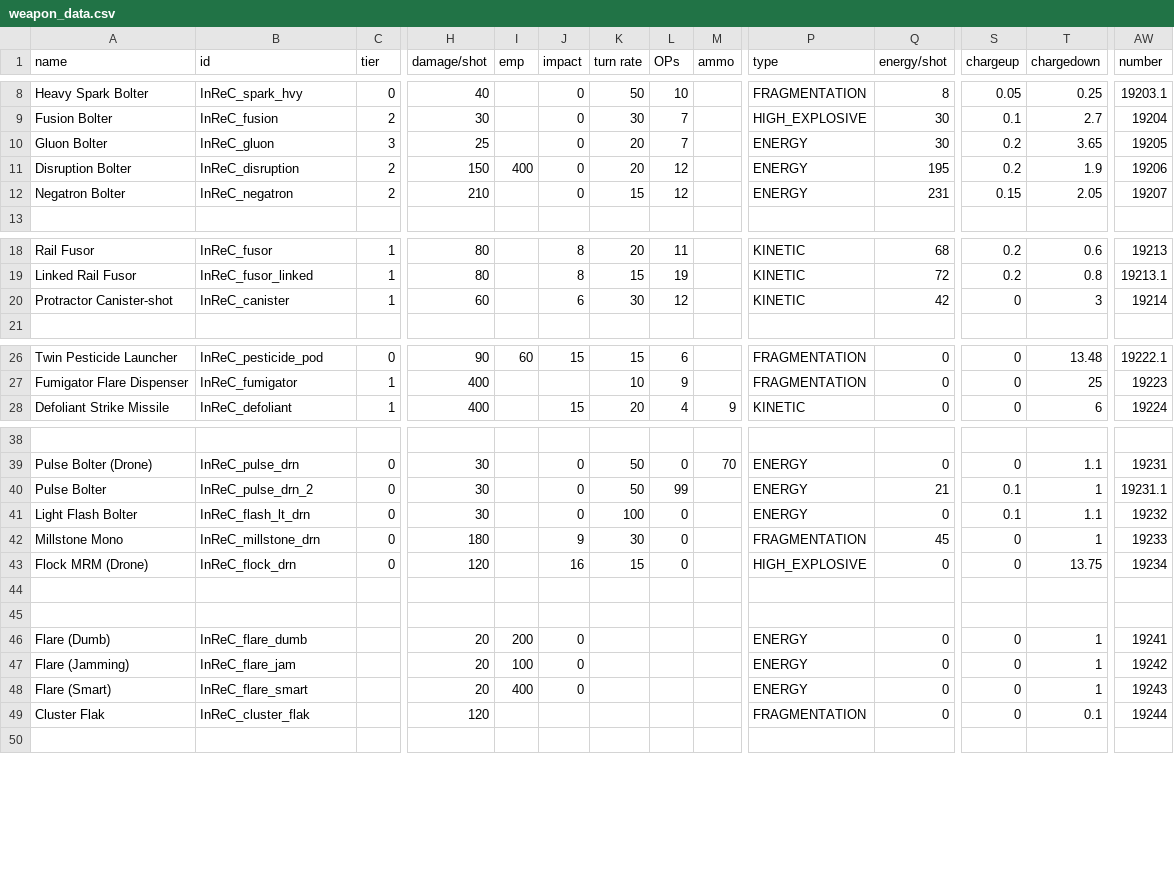
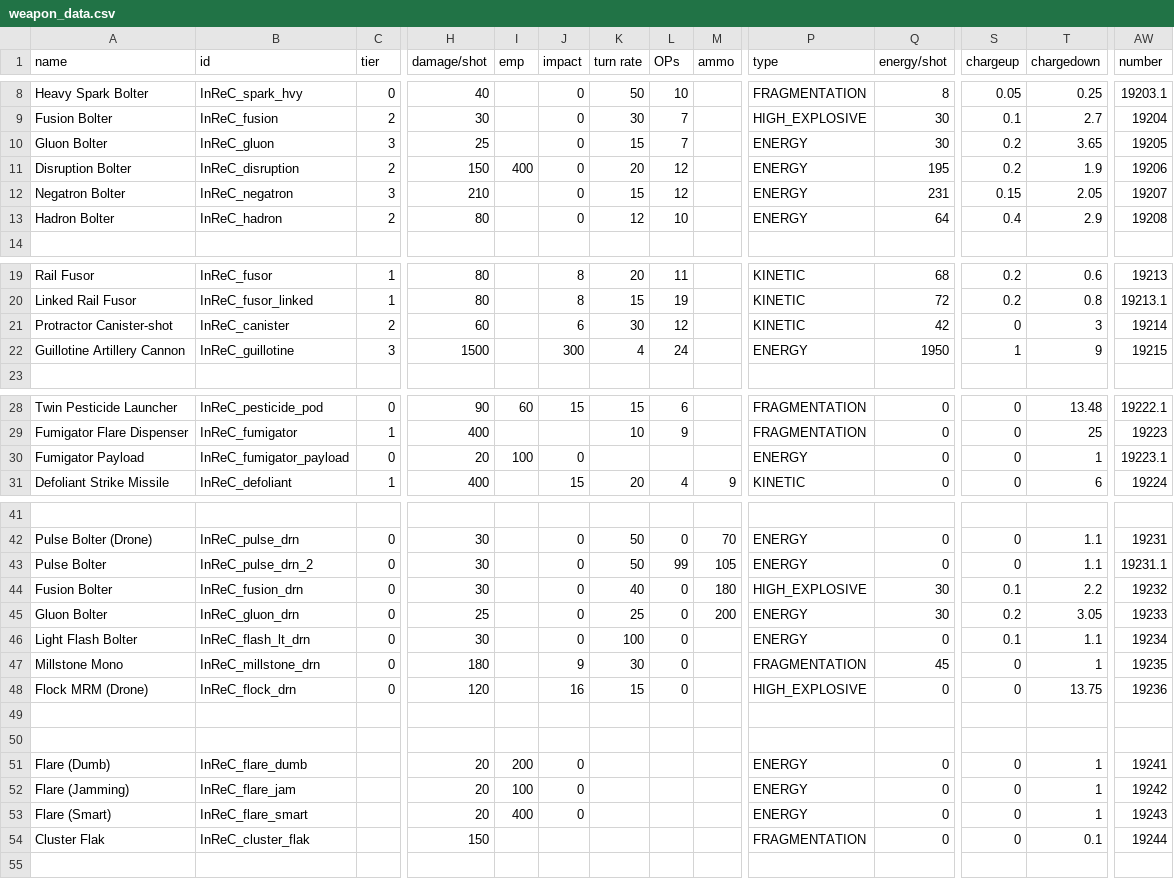
Before and after one commit to Bare-Poles/InReC, a CSV file: data/weapons/weapon_data.csv, drawn as a sheet; only a part is shown, gaps mark what is left out; addresses are those after the commit; rows hold the shown columns only; the diff names each change by its address in the sheet, - before the commit and + after, or states it on an @@ line.

Commit message:
0.1e
Fumigator converted to DEM from custom AI, Dominator rework/resprite, Special Gregs + Pulse drones now have limited ammo.

New: Hadron Bolter, Guillotine (wip vfx/onHit)

```diff
--- a/data/weapons/weapon_data.csv
+++ b/data/weapons/weapon_data.csv
-K10 (turn rate): 20
+K10 (turn rate): 15
-C12 (tier): 2
+C12 (tier): 3
+row 13: Hadron Bolter | InReC_hadron | 2 | 80 |  | 0 | 12 | 10 |  | ENERGY | 64 | 0.4 | 2.9 | 19208
-C21 (tier): 1
+C21 (tier): 2
+row 22: Guillotine Artillery Cannon | InReC_guillotine | 3 | 1500 |  | 300 | 4 | 24 |  | ENERGY | 1950 | 1 | 9 | 19215
+row 30: Fumigator Payload | InReC_fumigator_payload | 0 | 20 | 100 | 0 |  |  |  | ENERGY | 0 | 0 | 1 | 19223.1
-M43 (ammo): (empty)
+M43 (ammo): 105
-Q43 (energy/shot): 21
+Q43 (energy/shot): 0
-S43 (chargeup): 0.1
+S43 (chargeup): 0
-T43 (chargedown): 1
+T43 (chargedown): 1.1
+row 44: Fusion Bolter | InReC_fusion_drn | 0 | 30 |  | 0 | 40 | 0 | 180 | HIGH_EXPLOSIVE | 30 | 0.1 | 2.2 | 19232
+row 45: Gluon Bolter | InReC_gluon_drn | 0 | 25 |  | 0 | 25 | 0 | 200 | ENERGY | 30 | 0.2 | 3.05 | 19233
-AW46 (number): 19232
+AW46 (number): 19234
-AW47 (number): 19233
+AW47 (number): 19235
-AW48 (number): 19234
+AW48 (number): 19236
-H54 (damage/shot): 120
+H54 (damage/shot): 150
```
Also changed, not shown: data/config/InReC_lights_data.csv, data/config/modFiles/magicTrail_data.csv, 47 other files.
